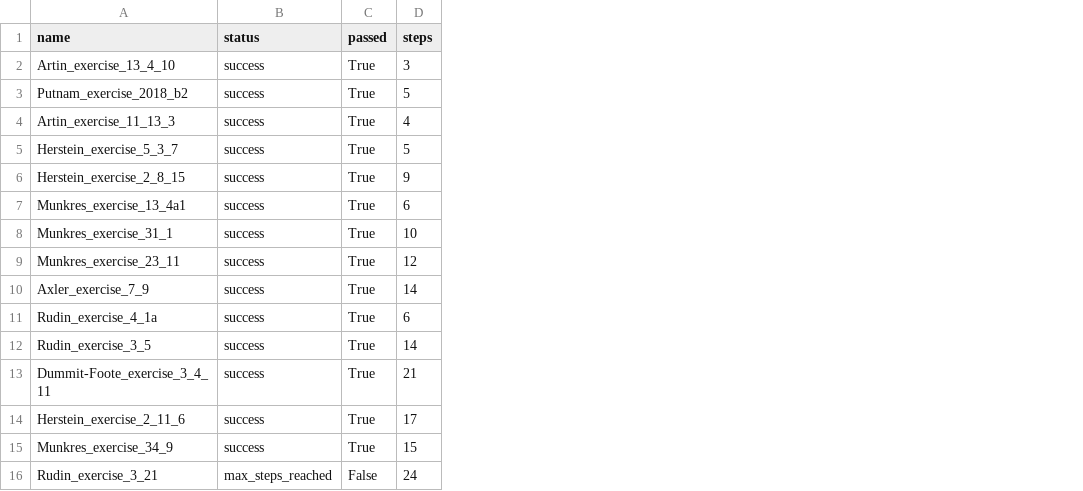
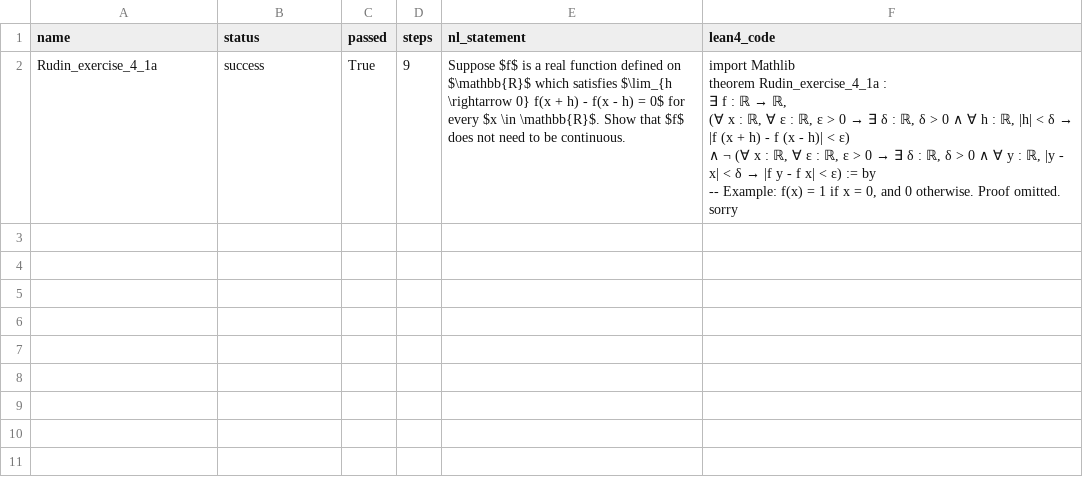
Before and after one commit to grenadeComing/Lean_Translation_Agent, a CSV file: results/pass_rate_stats.csv, drawn as a sheet; removed rows and columns are numbered as before the commit, all else as after; ↵ is a line break in a cell; the diff names each change by its address in the sheet, - before the commit and + after, or states it on an @@ line.

```diff
--- a/results/pass_rate_stats.csv
+++ b/results/pass_rate_stats.csv
+column E (nl_statement), row 2: Suppose $f$ is a real function defined on $\mathbb{R}$ which satisfies $\lim_{h \rightarrow 0} f(x + h) - f(x - h) = 0$ for every $x \in \mathbb{R}$. Show that $f$ does not need to be continuous.
+column F (lean4_code), row 2: import Mathlib ↵ theorem Rudin_exercise_4_1a : ↵ ∃ f : ℝ → ℝ, ↵ (∀ x : ℝ, ∀ ε : ℝ, ε > 0 → ∃ δ : ℝ, δ > 0 ∧ ∀ h : ℝ, |h| < δ → |f (x + h) - f (x - h)| < ε) ↵ ∧ ¬ (∀ x : ℝ, ∀ ε : ℝ, ε > 0 → ∃ δ : ℝ, δ > 0 ∧ ∀ y : ℝ, |y - x| < δ → |f y - f x| < ε) := by ↵ -- Example: f(x) = 1 if x = 0, and 0 otherwise. Proof omitted. ↵ sorry
-row 2: Artin_exercise_13_4_10 | success | True | 3
-row 3: Putnam_exercise_2018_b2 | success | True | 5
-row 4: Artin_exercise_11_13_3 | success | True | 4
-row 5: Herstein_exercise_5_3_7 | success | True | 5
-row 6: Herstein_exercise_2_8_15 | success | True | 9
-row 7: Munkres_exercise_13_4a1 | success | True | 6
-row 8: Munkres_exercise_31_1 | success | True | 10
-row 9: Munkres_exercise_23_11 | success | True | 12
-row 10: Axler_exercise_7_9 | success | True | 14
-D2 (steps): 6
+D2 (steps): 9
-row 12: Rudin_exercise_3_5 | success | True | 14
-row 13: Dummit-Foote_exercise_3_4_11 | success | True | 21
-row 14: Herstein_exercise_2_11_6 | success | True | 17
-row 15: Munkres_exercise_34_9 | success | True | 15
-row 16: Rudin_exercise_3_21 | max_steps_reached | False | 24
```
Also changed, not shown: 4 other files.
